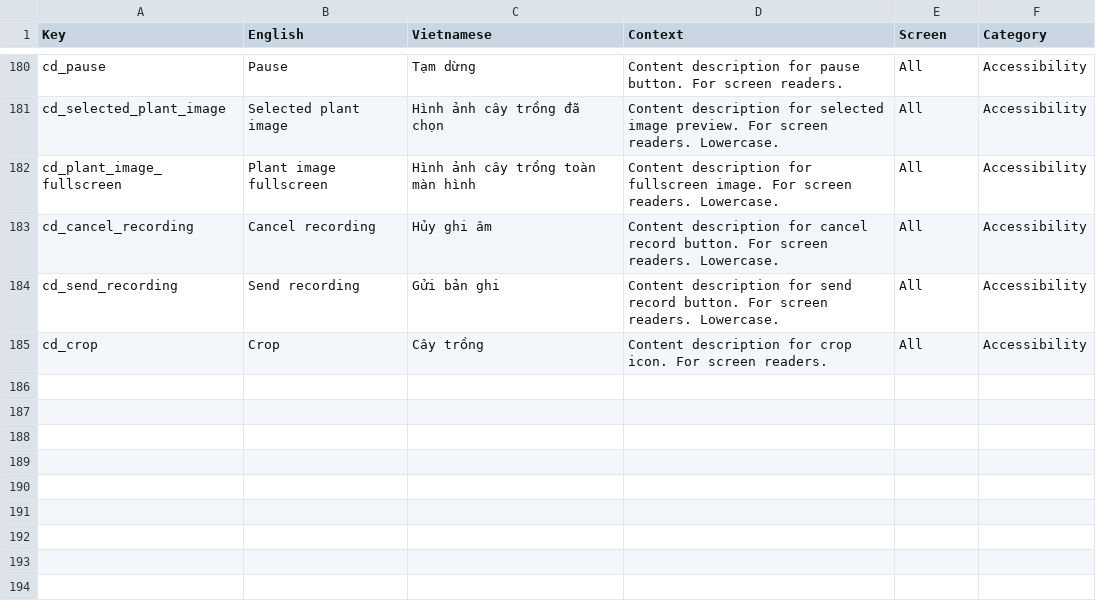
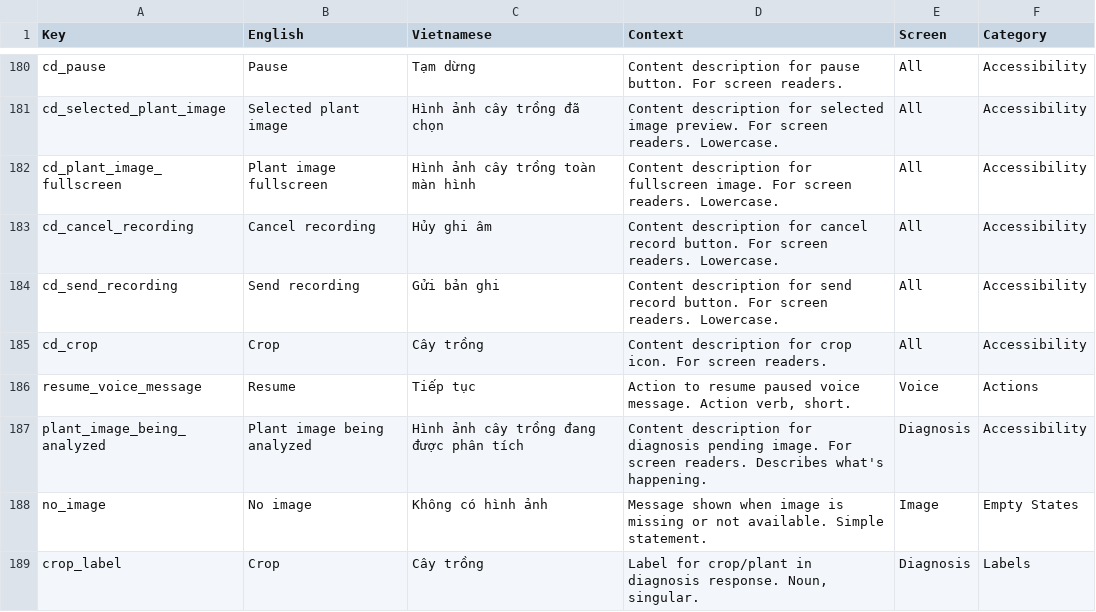
Before and after one commit to eagleisbatman/nong-tri-mobile, a CSV file: translations.csv, drawn as a sheet; only a part is shown, gaps mark what is left out.

```diff
--- a/translations.csv
+++ b/translations.csv
@@ -185 +185,5 @@ cd_send_recording,Send recording,Gửi bản ghi,"Content description for send r
 cd_crop,Crop,Cây trồng,"Content description for crop icon. For screen readers.",All,Accessibility
+resume_voice_message,Resume,Tiếp tục,"Action to resume paused voice message. Action verb, short.",Voice,Actions
+plant_image_being_analyzed,Plant image being analyzed,Hình ảnh cây trồng đang được phân tích,"Content description for diagnosis pending image. For screen readers. Describes what's happening.",Diagnosis,Accessibility
+no_image,No image,Không có hình ảnh,"Message shown when image is missing or not available. Simple statement.",Image,Empty States
+crop_label,Crop,Cây trồng,"Label for crop/plant in diagnosis response. Noun, singular.",Diagnosis,Labels
```
Also changed, not shown: 4 other files.
